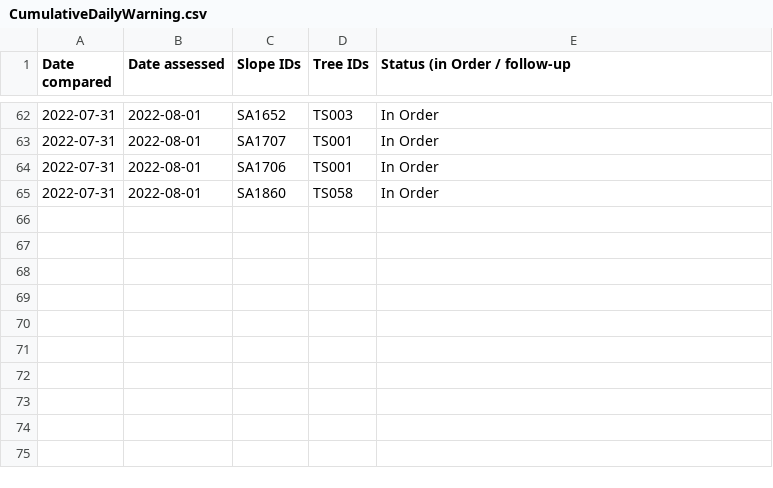
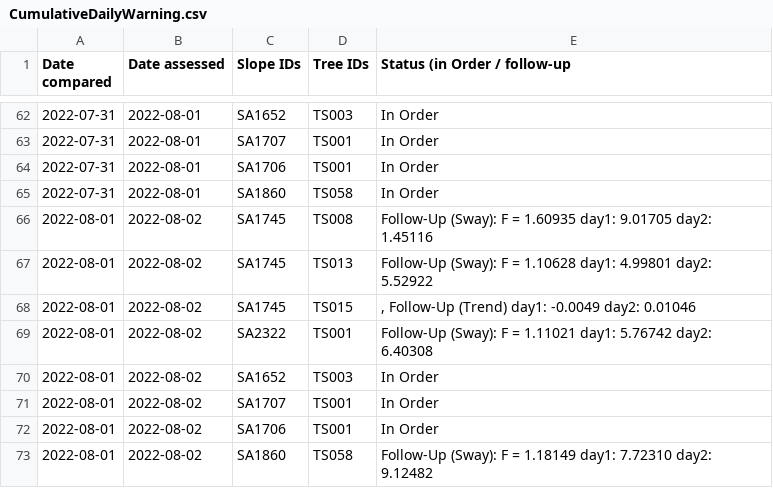
Before and after one commit to treestuff/DataFiles, a CSV file: CumulativeDailyWarning.csv, drawn as a sheet; only a part is shown, gaps mark what is left out.

```diff
--- a/CumulativeDailyWarning.csv
+++ b/CumulativeDailyWarning.csv
@@ -65 +65,9 @@ Date compared,Date assessed,Slope IDs,Tree IDs,Status (in Order / follow-up
 2022-07-31,2022-08-01,SA1860,TS058,In Order
+2022-08-01,2022-08-02,SA1745,TS008,Follow-Up (Sway): F = 1.60935 day1: 9.01705 day2: 1.45116
+2022-08-01,2022-08-02,SA1745,TS013,Follow-Up (Sway): F = 1.10628 day1: 4.99801 day2: 5.52922
+2022-08-01,2022-08-02,SA1745,TS015,", Follow-Up (Trend) day1: -0.0049 day2: 0.01046"
+2022-08-01,2022-08-02,SA2322,TS001,Follow-Up (Sway): F = 1.11021 day1: 5.76742 day2: 6.40308
+2022-08-01,2022-08-02,SA1652,TS003,In Order
+2022-08-01,2022-08-02,SA1707,TS001,In Order
+2022-08-01,2022-08-02,SA1706,TS001,In Order
+2022-08-01,2022-08-02,SA1860,TS058,Follow-Up (Sway): F = 1.18149 day1: 7.72310 day2: 9.12482
```
Also changed, not shown: DataCumulatedFlex2.csv, pivotFlexBarrier.csv, 1 other file.
